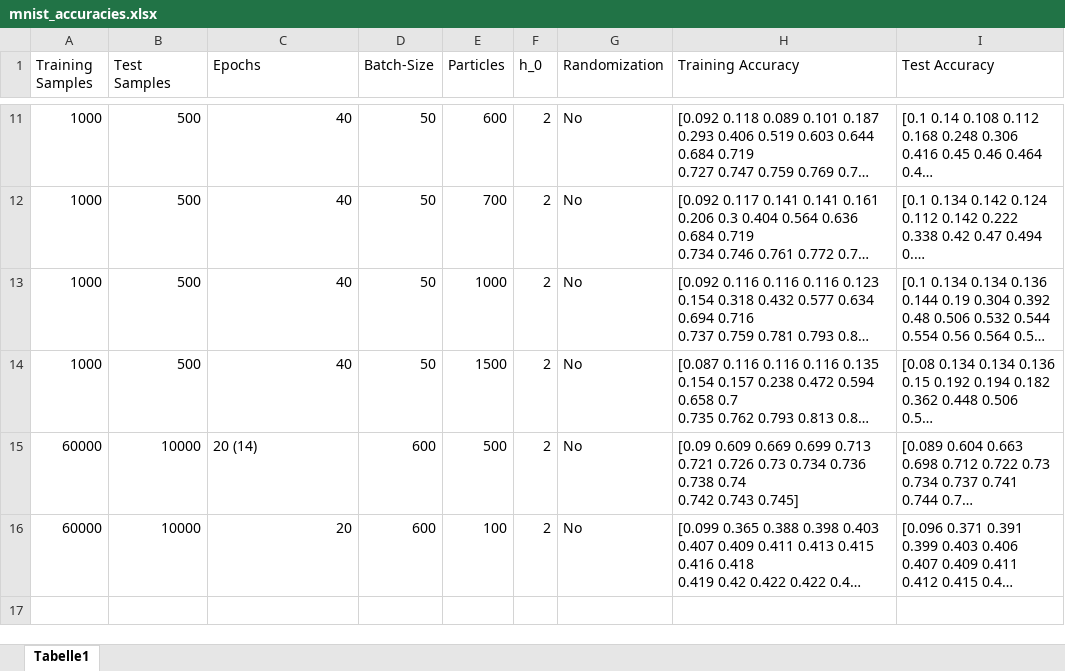
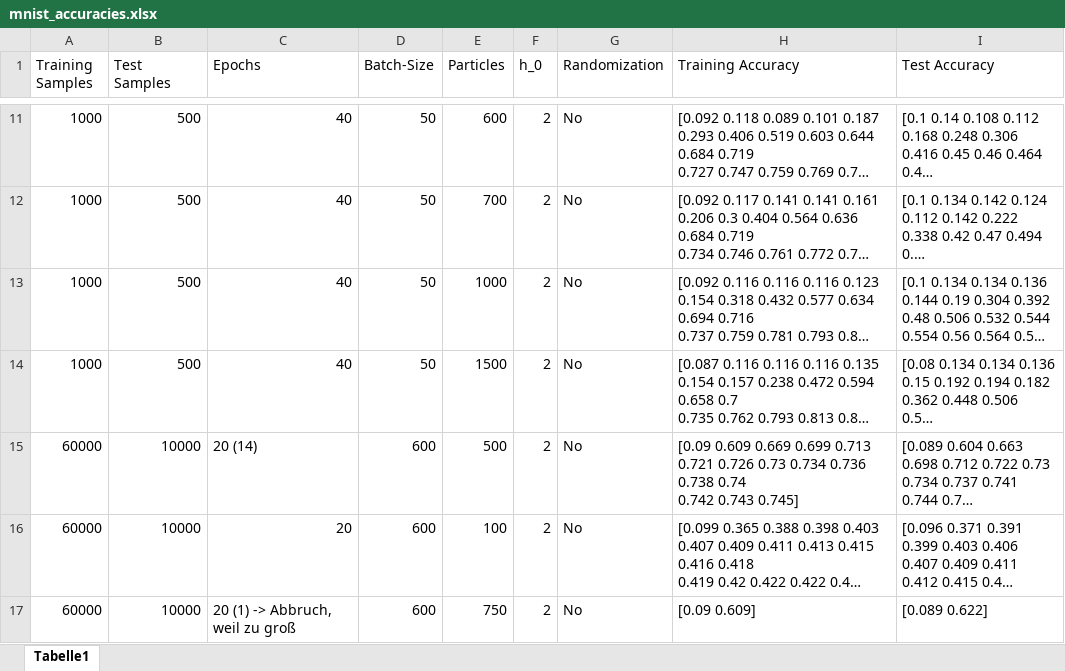
Before and after one commit to moritzlauff/thesis_programming, an Excel workbook: models/mnist_accuracies.xlsx, sheet Tabelle1, drawn as a sheet; only a part is shown, gaps mark what is left out; long unchanged cells end in …; values as stored, in another font and other column widths than the file's, no borders; the diff names each change by its address in the sheet, - before the commit and + after, or states it on an @@ line.

```diff
--- a/models/mnist_accuracies.xlsx (sheet Tabelle1)
+++ b/models/mnist_accuracies.xlsx (sheet Tabelle1)
+row 17: 60000 | 10000 | 20 (1) -> Abbruch, weil zu groß | 600 | 750 | 2 | No | [0.09 0.609] | [0.089 0.622]
```
Also changed, not shown: 3 other files.
